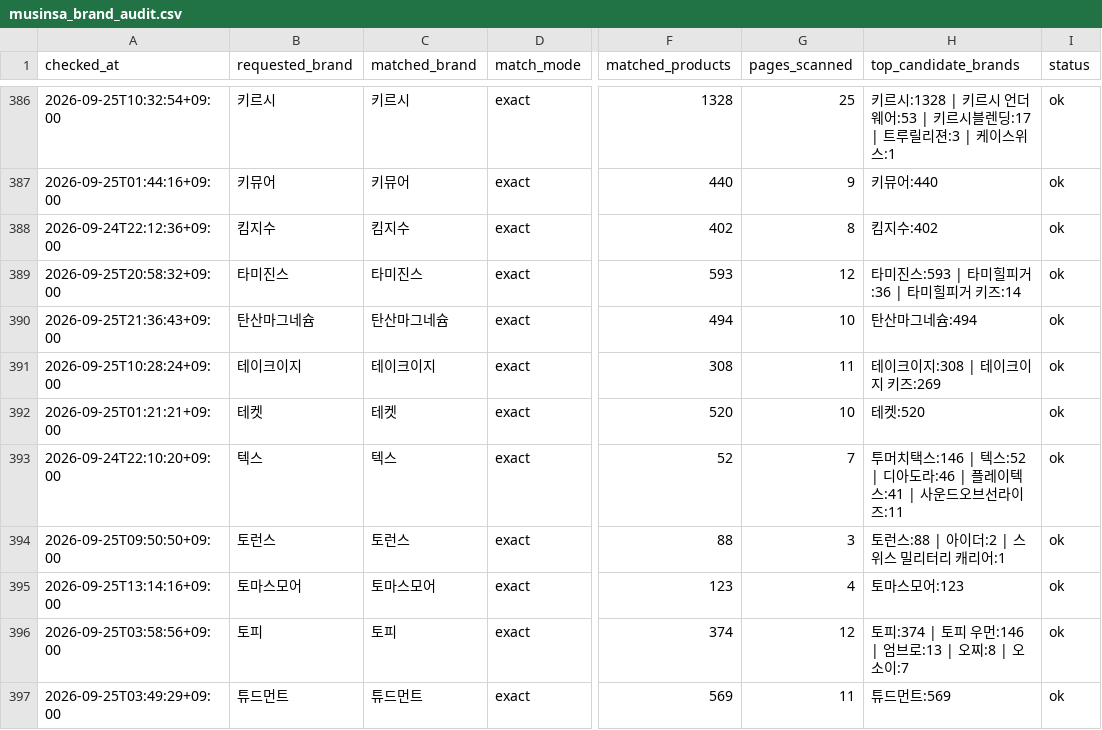
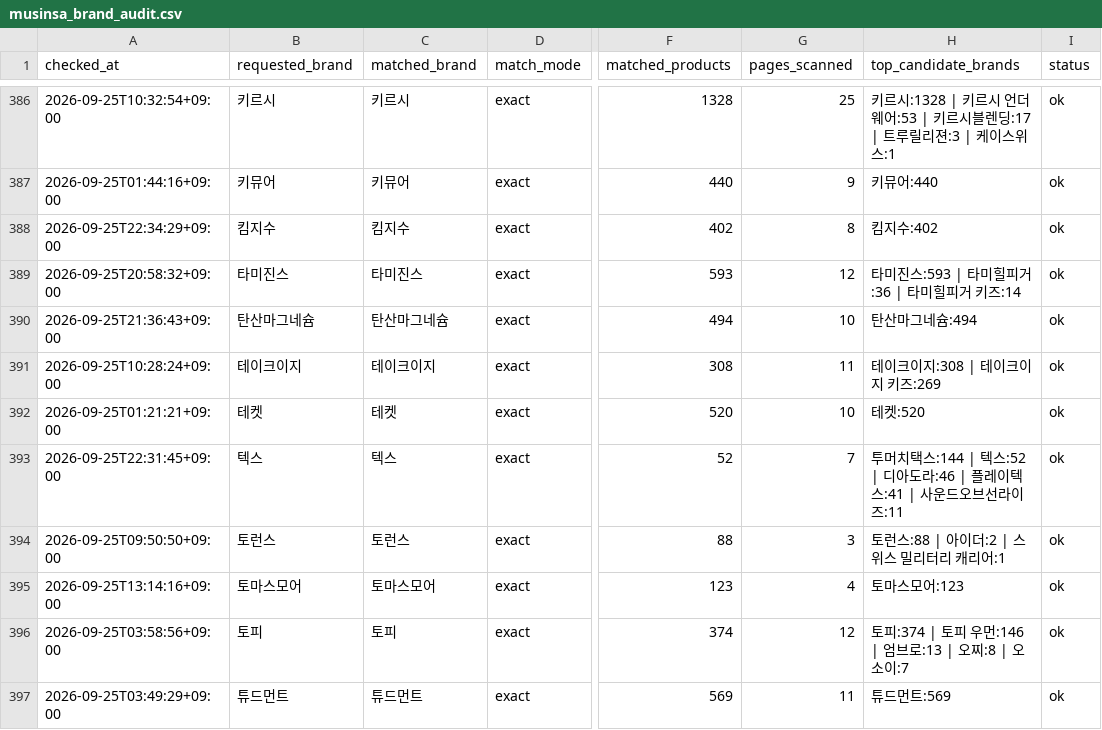
Before and after one commit to kwj-lab/-, a CSV file: musinsa_brand_audit.csv, drawn as a sheet; only a part is shown, gaps mark what is left out; the diff covers the shown part only; the diff names each change by its address in the sheet, - before the commit and + after, or states it on an @@ line.

```diff
--- a/musinsa_brand_audit.csv
+++ b/musinsa_brand_audit.csv
-A388 (checked_at): 2026-09-24T22:12:36+09:00
+A388 (checked_at): 2026-09-25T22:34:29+09:00
-A393 (checked_at): 2026-09-24T22:10:20+09:00
+A393 (checked_at): 2026-09-25T22:31:45+09:00
-H393 (top_candidate_brands): …머치택스:146 | 텍스:52…
+H393 (top_candidate_brands): …머치택스:144 | 텍스:52…
```
Also changed, not shown: 109 edited cells elsewhere in this file.
